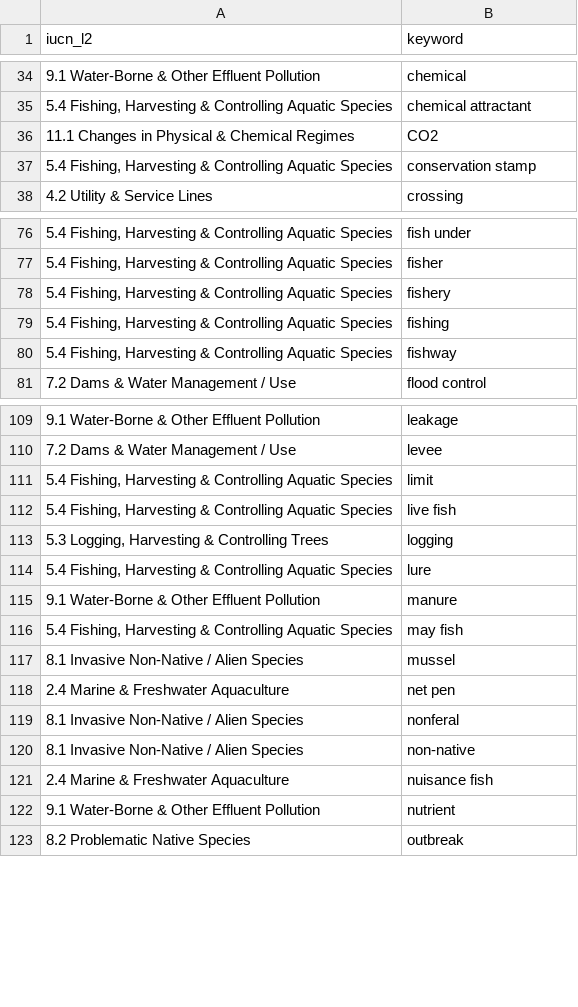
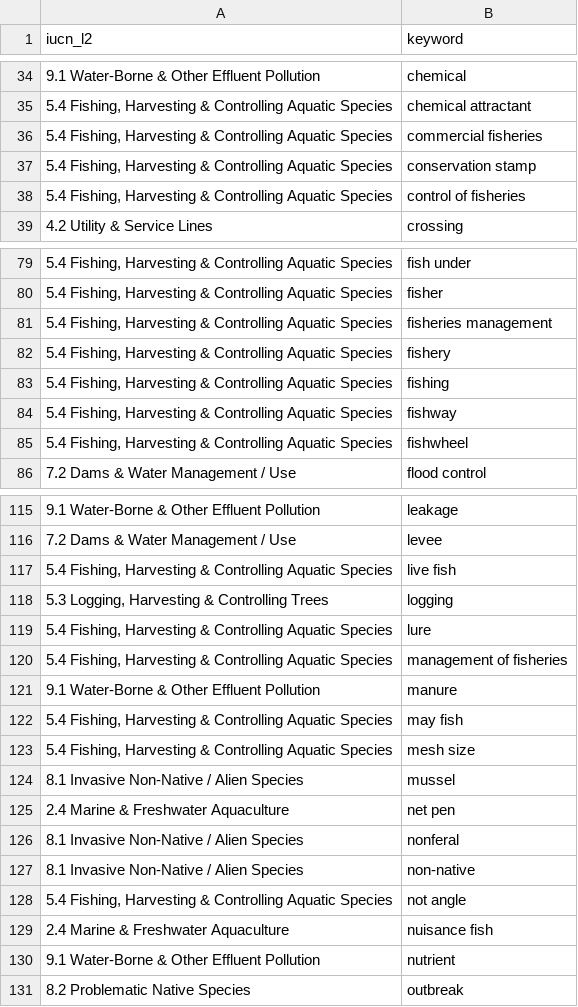
Before and after one commit to ennsjoe/salmon_management_domains_compendium, a CSV file: iucn_l2_keywords.csv, drawn as a sheet; only a part is shown, gaps mark what is left out; removed rows and columns are numbered as before the commit, all else as after; the diff covers the shown part only; the diff names each change by its address in the sheet, - before the commit and + after, or states it on an @@ line.

Commit message:
Revised keywords

```diff
--- a/iucn_l2_keywords.csv
+++ b/iucn_l2_keywords.csv
-row 36: 11.1 Changes in Physical & Chemical Regimes | CO2
+row 36: 5.4 Fishing, Harvesting & Controlling Aquatic Species | commercial fisheries
+row 38: 5.4 Fishing, Harvesting & Controlling Aquatic Species | control of fisheries
+row 81: 5.4 Fishing, Harvesting & Controlling Aquatic Species | fisheries management
+row 85: 5.4 Fishing, Harvesting & Controlling Aquatic Species | fishwheel
-row 111: 5.4 Fishing, Harvesting & Controlling Aquatic Species | limit
+row 120: 5.4 Fishing, Harvesting & Controlling Aquatic Species | management of fisheries
+row 123: 5.4 Fishing, Harvesting & Controlling Aquatic Species | mesh size
+row 128: 5.4 Fishing, Harvesting & Controlling Aquatic Species | not angle
```
Also changed, not shown: 7 added rows, 1 removed row and 1 edited cell elsewhere in this file, governance_keywords.csv.
